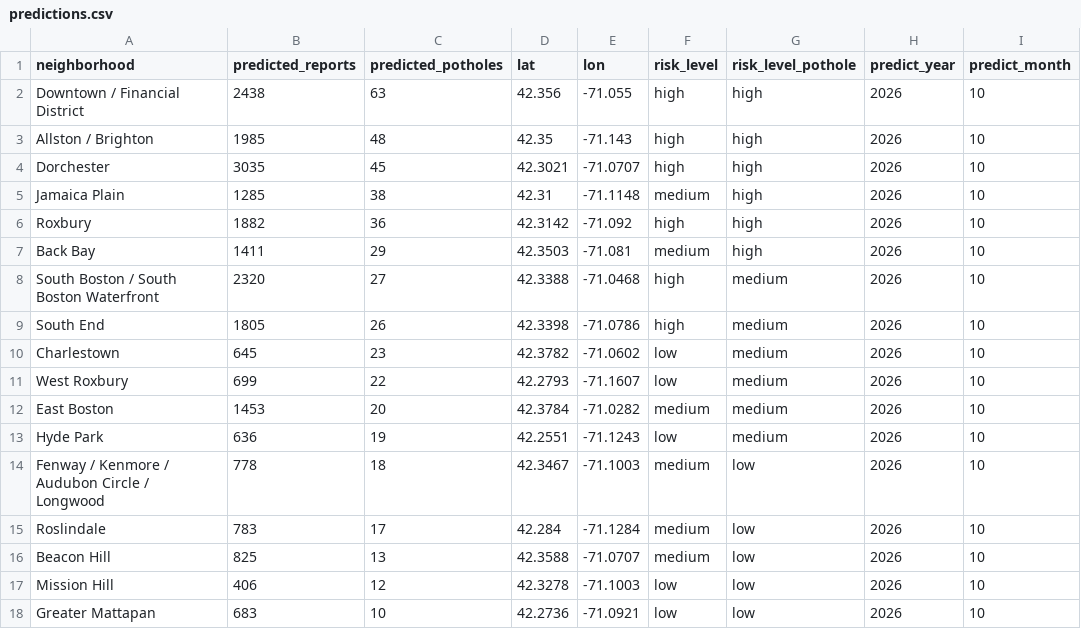
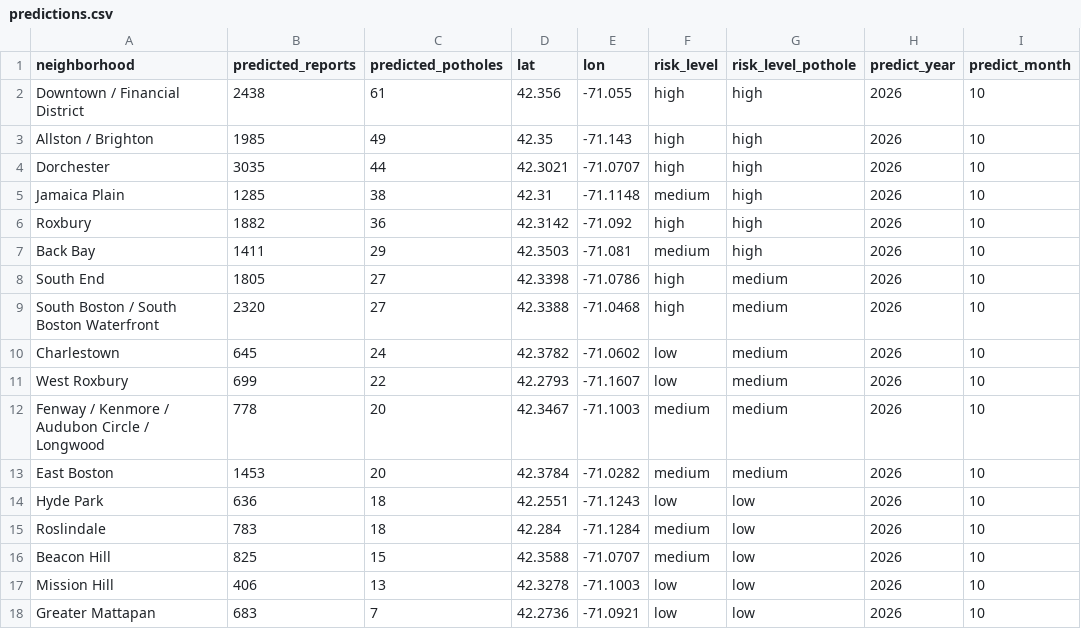
Before and after one commit to jzzzzyh/Hackachusetts_Project, a CSV file: data/processed/predictions.csv, drawn as a sheet.

```diff
--- a/data/processed/predictions.csv
+++ b/data/processed/predictions.csv
@@ -1,5 +1,5 @@
 neighborhood,predicted_reports,predicted_potholes,lat,lon,risk_level,risk_level_pothole,predict_year,predict_month
-Downtown / Financial District,2438,63,42.356,-71.055,high,high,2026,10
-Allston / Brighton,1985,48,42.35,-71.143,high,high,2026,10
-Dorchester,3035,45,42.3021,-71.0707,high,high,2026,10
+Downtown / Financial District,2438,61,42.356,-71.055,high,high,2026,10
+Allston / Brighton,1985,49,42.35,-71.143,high,high,2026,10
+Dorchester,3035,44,42.3021,-71.0707,high,high,2026,10
 Jamaica Plain,1285,38,42.31,-71.1148,medium,high,2026,10
@@ -7,12 +7,12 @@ Roxbury,1882,36,42.3142,-71.092,high,high,2026,10
 Back Bay,1411,29,42.3503,-71.081,medium,high,2026,10
+South End,1805,27,42.3398,-71.0786,high,medium,2026,10
 South Boston / South Boston Waterfront,2320,27,42.3388,-71.0468,high,medium,2026,10
-South End,1805,26,42.3398,-71.0786,high,medium,2026,10
-Charlestown,645,23,42.3782,-71.0602,low,medium,2026,10
+Charlestown,645,24,42.3782,-71.0602,low,medium,2026,10
 West Roxbury,699,22,42.2793,-71.1607,low,medium,2026,10
+Fenway / Kenmore / Audubon Circle / Longwood,778,20,42.3467,-71.1003,medium,medium,2026,10
 East Boston,1453,20,42.3784,-71.0282,medium,medium,2026,10
-Hyde Park,636,19,42.2551,-71.1243,low,medium,2026,10
-Fenway / Kenmore / Audubon Circle / Longwood,778,18,42.3467,-71.1003,medium,low,2026,10
-Roslindale,783,17,42.284,-71.1284,medium,low,2026,10
-Beacon Hill,825,13,42.3588,-71.0707,medium,low,2026,10
-Mission Hill,406,12,42.3278,-71.1003,low,low,2026,10
-Greater Mattapan,683,10,42.2736,-71.0921,low,low,2026,10
+Hyde Park,636,18,42.2551,-71.1243,low,low,2026,10
+Roslindale,783,18,42.284,-71.1284,medium,low,2026,10
+Beacon Hill,825,15,42.3588,-71.0707,medium,low,2026,10
+Mission Hill,406,13,42.3278,-71.1003,low,low,2026,10
+Greater Mattapan,683,7,42.2736,-71.0921,low,low,2026,10
```
Also changed, not shown: 1 other file.
